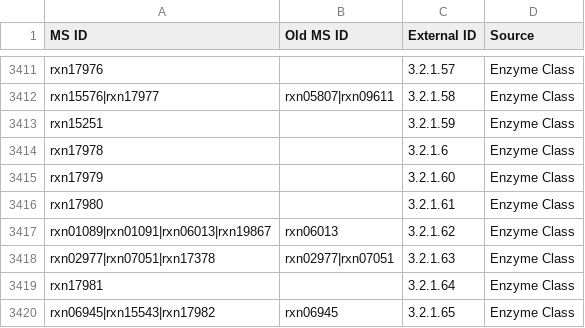
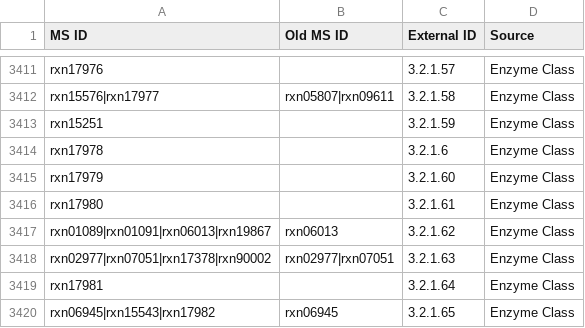
Before and after one commit to jotech/gapseq, a TSV file: dat/seed_Enzyme_Class_Reactions_Aliases_unique_edited.tsv, drawn as a sheet; only a part is shown, gaps mark what is left out.

```diff
--- a/dat/seed_Enzyme_Class_Reactions_Aliases_unique_edited.tsv
+++ b/dat/seed_Enzyme_Class_Reactions_Aliases_unique_edited.tsv
@@ -3417,3 +3417,3 @@ rxn17980		3.2.1.61	Enzyme Class
 rxn01089|rxn01091|rxn06013|rxn19867	rxn06013	3.2.1.62	Enzyme Class
-rxn02977|rxn07051|rxn17378	rxn02977|rxn07051	3.2.1.63	Enzyme Class
+rxn02977|rxn07051|rxn17378|rxn90002	rxn02977|rxn07051	3.2.1.63	Enzyme Class
 rxn17981		3.2.1.64	Enzyme Class
```
Also changed, not shown: dat/corrections_seed_reactionDB.tsv, 1 other file.
